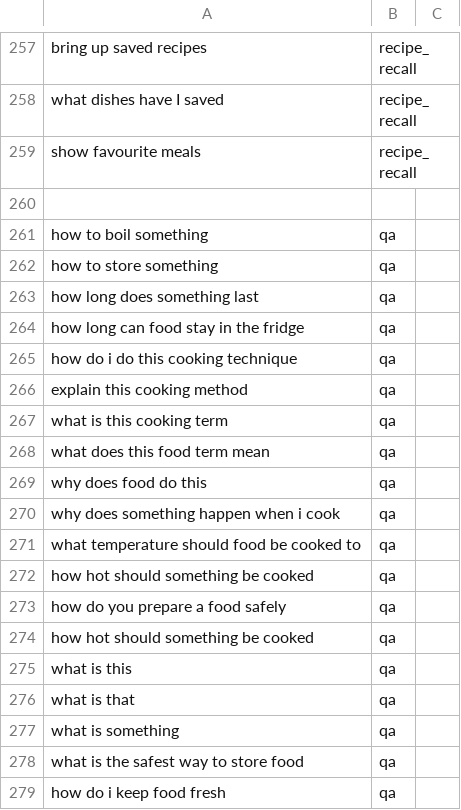
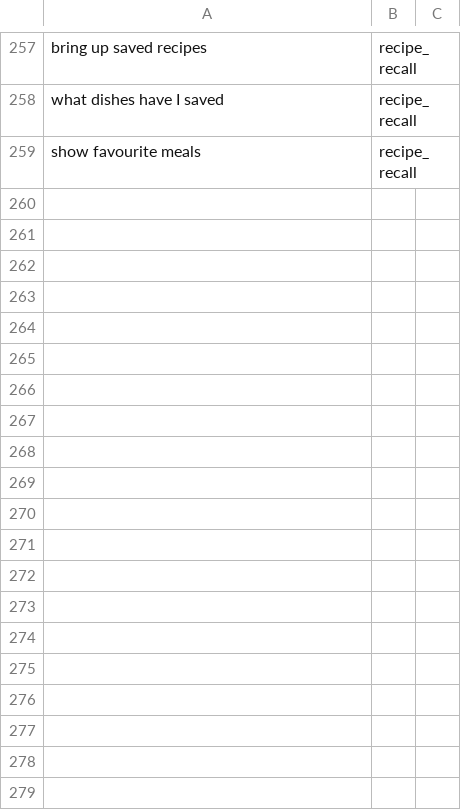
Before and after one commit to ZaL-70/comp3074-chatbot, a CSV file: data/intent-training.csv, drawn as a sheet; only a part is shown, gaps mark what is left out; the diff covers the shown part only; the diff names each change by its address in the sheet, - before the commit and + after, or states it on an @@ line.

Commit message:
removed qa intent (separate check before)

```diff
--- a/data/intent-training.csv
+++ b/data/intent-training.csv
-row 260: (empty)
-row 261: how to boil something | qa
-row 262: how to store something | qa
-row 263: how long does something last | qa
-row 264: how long can food stay in the fridge | qa
-row 265: how do i do this cooking technique | qa
-row 266: explain this cooking method | qa
-row 267: what is this cooking term | qa
-row 268: what does this food term mean | qa
-row 269: why does food do this | qa
-row 270: why does something happen when i cook | qa
-row 271: what temperature should food be cooked to | qa
-row 272: how hot should something be cooked | qa
-row 273: how do you prepare a food safely | qa
-row 274: how hot should something be cooked | qa
-row 275: what is this | qa
-row 276: what is that | qa
-row 277: what is something | qa
-row 278: what is the safest way to store food | qa
-row 279: how do i keep food fresh | qa
```
Also changed, not shown: 14 removed rows elsewhere in this file, 1 other file.
